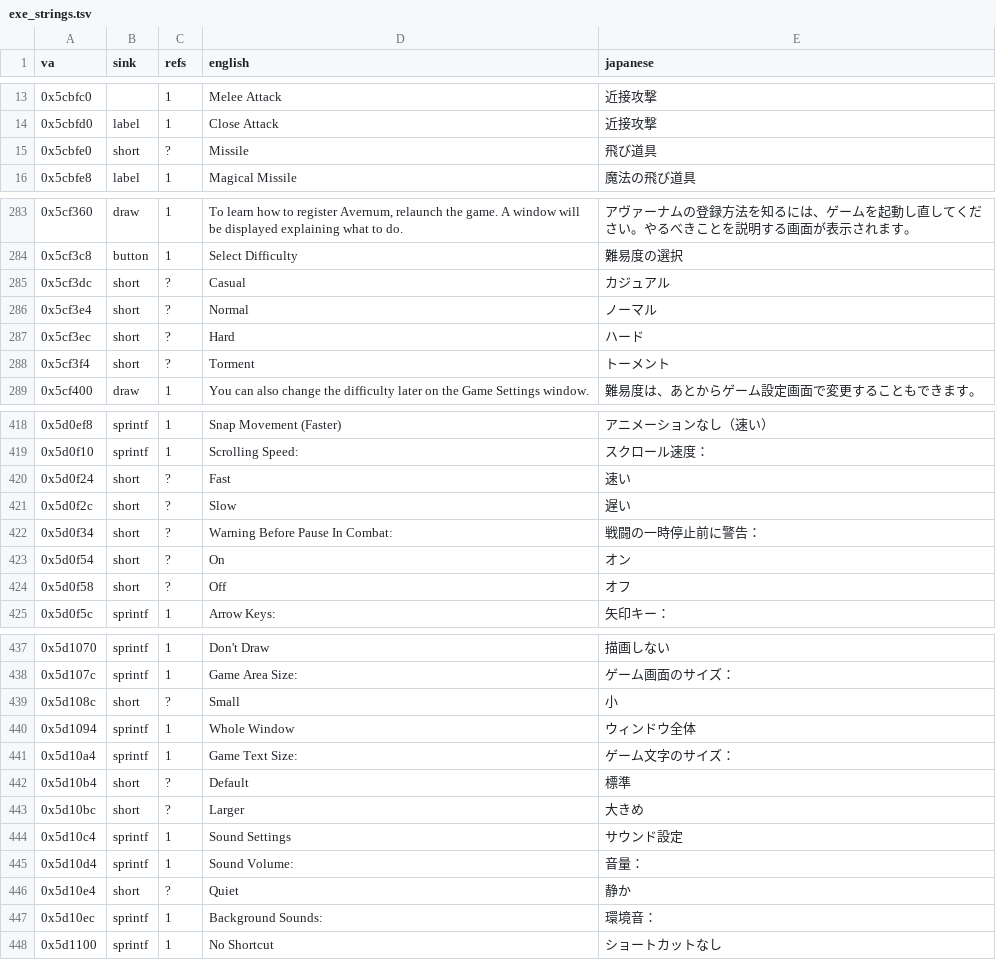
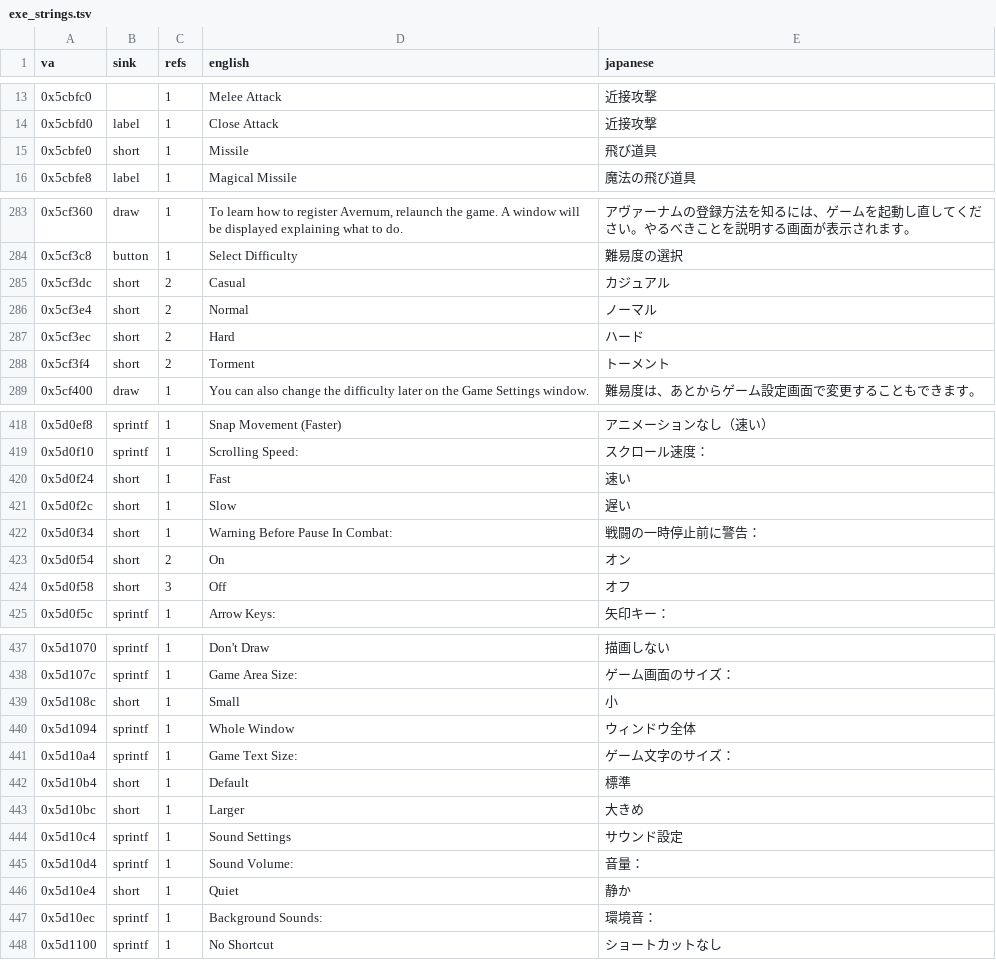
Before and after one commit to higesho/avernum-efp-jp, a TSV file: exe_strings.tsv, drawn as a sheet; only a part is shown, gaps mark what is left out; the diff covers the shown part only.

```diff
--- a/exe_strings.tsv
+++ b/exe_strings.tsv
@@ -14,3 +14,3 @@ va	sink	refs	english	japanese
 0x5cbfd0	label	1	Close Attack	近接攻撃
-0x5cbfe0	short	?	Missile	飛び道具
+0x5cbfe0	short	1	Missile	飛び道具
 0x5cbfe8	label	1	Magical Missile	魔法の飛び道具
@@ -284,6 +284,6 @@ va	sink	refs	english	japanese
 0x5cf3c8	button	1	Select Difficulty	難易度の選択
-0x5cf3dc	short	?	Casual	カジュアル
-0x5cf3e4	short	?	Normal	ノーマル
-0x5cf3ec	short	?	Hard	ハード
-0x5cf3f4	short	?	Torment	トーメント
+0x5cf3dc	short	2	Casual	カジュアル
+0x5cf3e4	short	2	Normal	ノーマル
+0x5cf3ec	short	2	Hard	ハード
+0x5cf3f4	short	2	Torment	トーメント
 0x5cf400	draw	1	You can also change the difficulty later on the Game Settings window.	難易度は、あとからゲーム設定画面で変更することもできます。
@@ -419,7 +419,7 @@ va	sink	refs	english	japanese
 0x5d0f10	sprintf	1	Scrolling Speed:	スクロール速度：
-0x5d0f24	short	?	Fast	速い
-0x5d0f2c	short	?	Slow	遅い
-0x5d0f34	short	?	Warning Before Pause In Combat:	戦闘の一時停止前に警告：
-0x5d0f54	short	?	On	オン
-0x5d0f58	short	?	Off	オフ
+0x5d0f24	short	1	Fast	速い
+0x5d0f2c	short	1	Slow	遅い
+0x5d0f34	short	1	Warning Before Pause In Combat:	戦闘の一時停止前に警告：
+0x5d0f54	short	2	On	オン
+0x5d0f58	short	3	Off	オフ
 0x5d0f5c	sprintf	1	Arrow Keys:	矢印キー：
@@ -438,10 +438,10 @@ va	sink	refs	english	japanese
 0x5d107c	sprintf	1	Game Area Size:	ゲーム画面のサイズ：
-0x5d108c	short	?	Small	小
+0x5d108c	short	1	Small	小
 0x5d1094	sprintf	1	Whole Window	ウィンドウ全体
 0x5d10a4	sprintf	1	Game Text Size:	ゲーム文字のサイズ：
-0x5d10b4	short	?	Default	標準
-0x5d10bc	short	?	Larger	大きめ
+0x5d10b4	short	1	Default	標準
+0x5d10bc	short	1	Larger	大きめ
 0x5d10c4	sprintf	1	Sound Settings	サウンド設定
 0x5d10d4	sprintf	1	Sound Volume:	音量：
-0x5d10e4	short	?	Quiet	静か
+0x5d10e4	short	1	Quiet	静か
 0x5d10ec	sprintf	1	Background Sounds:	環境音：
```
Also changed, not shown: 24 edited cells elsewhere in this file, 6 other files.
